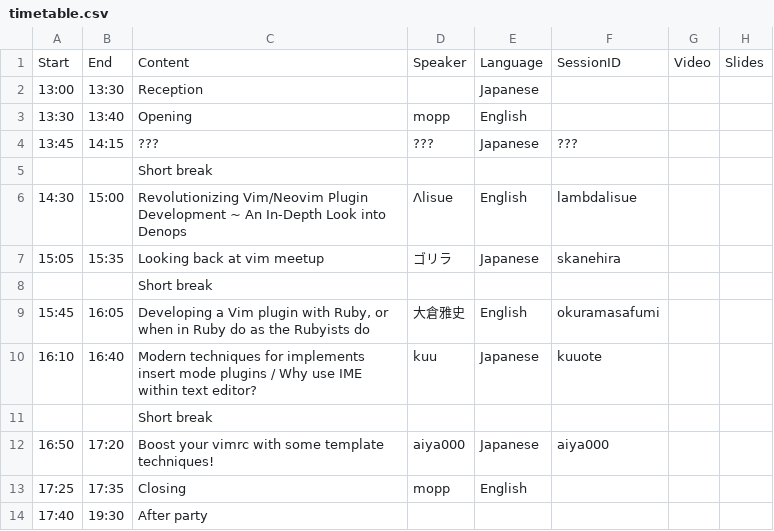
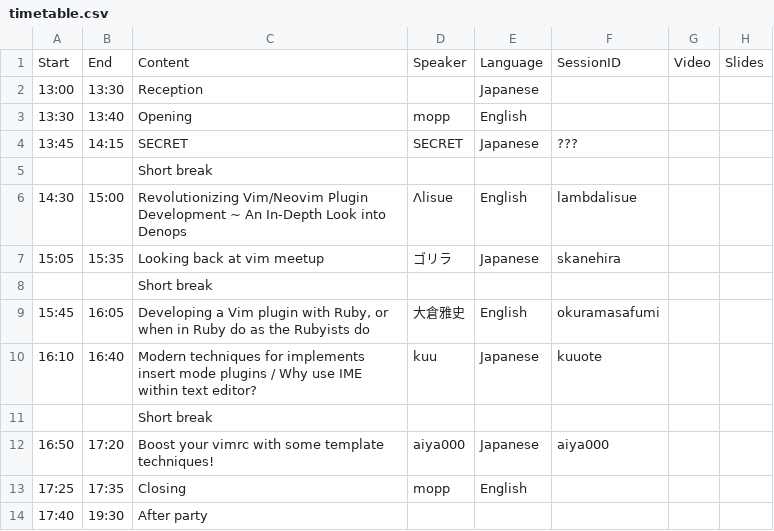
Before and after one commit to vim-jp/vimconf.org, a CSV file: _data/y2023/timetable.csv, drawn as a sheet.

Commit message:
Update timetable.csv

```diff
--- a/_data/y2023/timetable.csv
+++ b/_data/y2023/timetable.csv
@@ -3,3 +3,3 @@ Start,End,Content,Speaker,Language,SessionID,Video,Slides
 13:30,13:40,Opening,mopp,English,,,
-13:45,14:15,???,???,Japanese,???,,
+13:45,14:15,SECRET,SECRET,Japanese,???,,
 ,,Short break,,,,,
```
